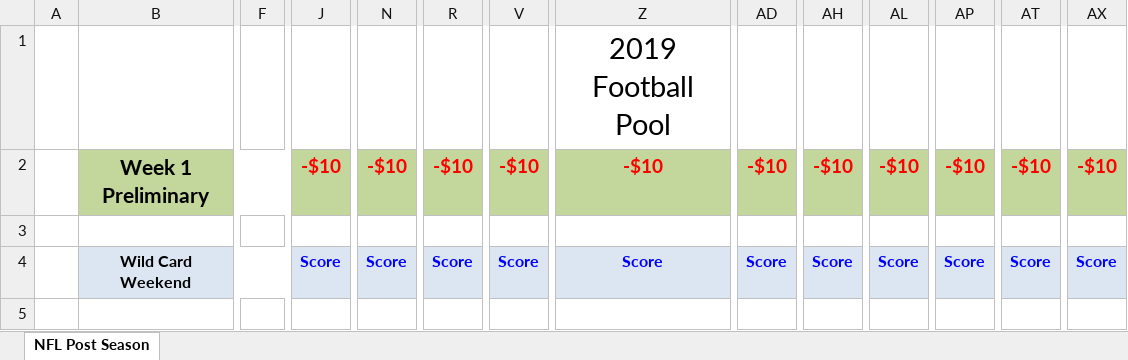
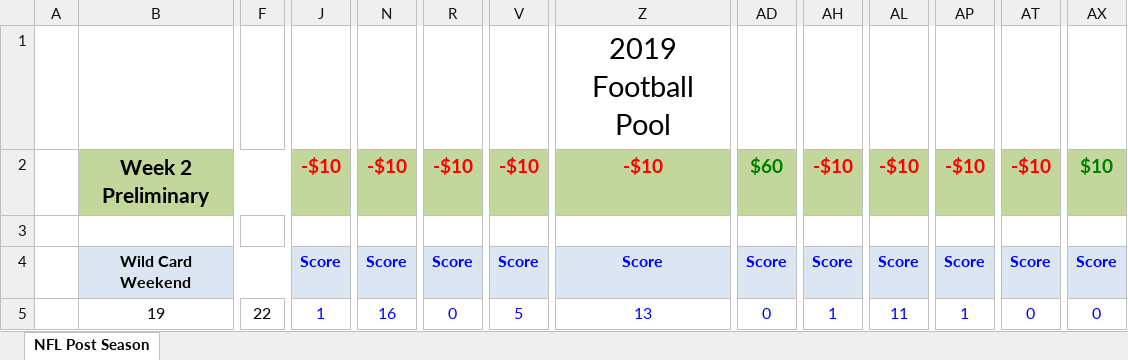
Before and after one commit to jlwebpages/fp, an Excel workbook: post_season_prelim.xlsm, sheet NFL Post Season, drawn as a sheet; only a part is shown, gaps mark what is left out; values as stored, in another font and other column widths than the file's, no borders; conditional formats not drawn; the diff covers the shown part only; the diff names each change by its address in the sheet, - before the commit and + after, or states it on an @@ line.

Commit message:
2019 Post Season Week 2 Preliminary update.

```diff
--- a/post_season_prelim.xlsm (sheet NFL Post Season)
+++ b/post_season_prelim.xlsm (sheet NFL Post Season)
-B2: Week 1 Preliminary
+B2: Week 2 Preliminary
-AD2: -$10
+AD2: $60
-AD2 text colour: #FF0000
+AD2 text colour: #008000
-AX2: -$10
+AX2: $10
-AX2 text colour: #FF0000
+AX2 text colour: #008000
-B5: (empty)
+B5: 19
-F5: (empty)
+F5: 22
-J5: (empty)
+J5: 1
-N5: (empty)
+N5: 16
-R5: (empty)
+R5: 0
-V5: (empty)
+V5: 5
-Z5: (empty)
+Z5: 13
-AD5: (empty)
+AD5: 0
-AH5: (empty)
+AH5: 1
-AL5: (empty)
+AL5: 11
-AP5: (empty)
+AP5: 1
-AT5: (empty)
+AT5: 0
-AX5: (empty)
+AX5: 0
```
Also changed, not shown: 21 added rows, 21 removed rows, 109 edited cells and cell formats elsewhere in this sheet, formulas that keep their value, hidden cells, 3 other files.
